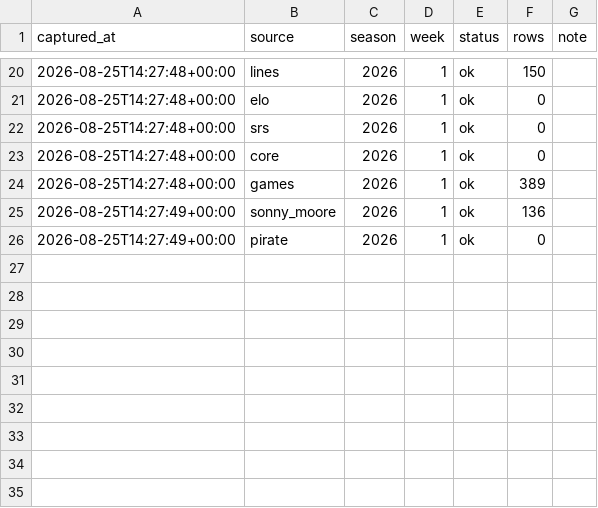
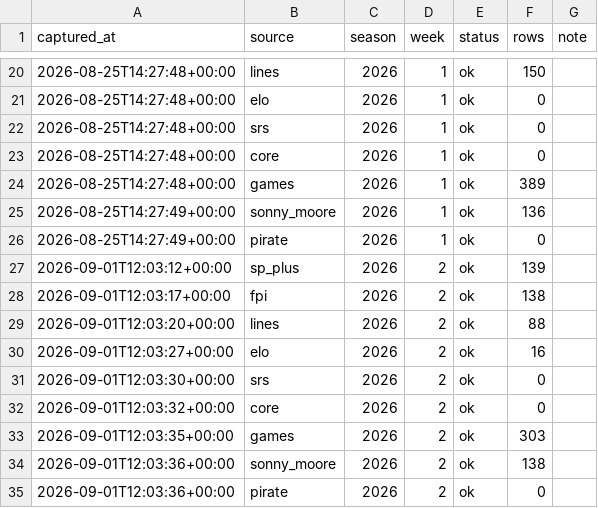
Before and after one commit to Boudlaw/cfb-model, a CSV file: archive/manifest.csv, drawn as a sheet; only a part is shown, gaps mark what is left out; the diff names each change by its address in the sheet, - before the commit and + after, or states it on an @@ line.

```diff
--- a/archive/manifest.csv
+++ b/archive/manifest.csv
+row 27: 2026-09-01T12:03:12+00:00 | sp_plus | 2026 | 2 | ok | 139
+row 28: 2026-09-01T12:03:17+00:00 | fpi | 2026 | 2 | ok | 138
+row 29: 2026-09-01T12:03:20+00:00 | lines | 2026 | 2 | ok | 88
+row 30: 2026-09-01T12:03:27+00:00 | elo | 2026 | 2 | ok | 16
+row 31: 2026-09-01T12:03:30+00:00 | srs | 2026 | 2 | ok | 0
+row 32: 2026-09-01T12:03:32+00:00 | core | 2026 | 2 | ok | 0
+row 33: 2026-09-01T12:03:35+00:00 | games | 2026 | 2 | ok | 303
+row 34: 2026-09-01T12:03:36+00:00 | sonny_moore | 2026 | 2 | ok | 138
+row 35: 2026-09-01T12:03:36+00:00 | pirate | 2026 | 2 | ok | 0
```
Also changed, not shown: 16 other files.
